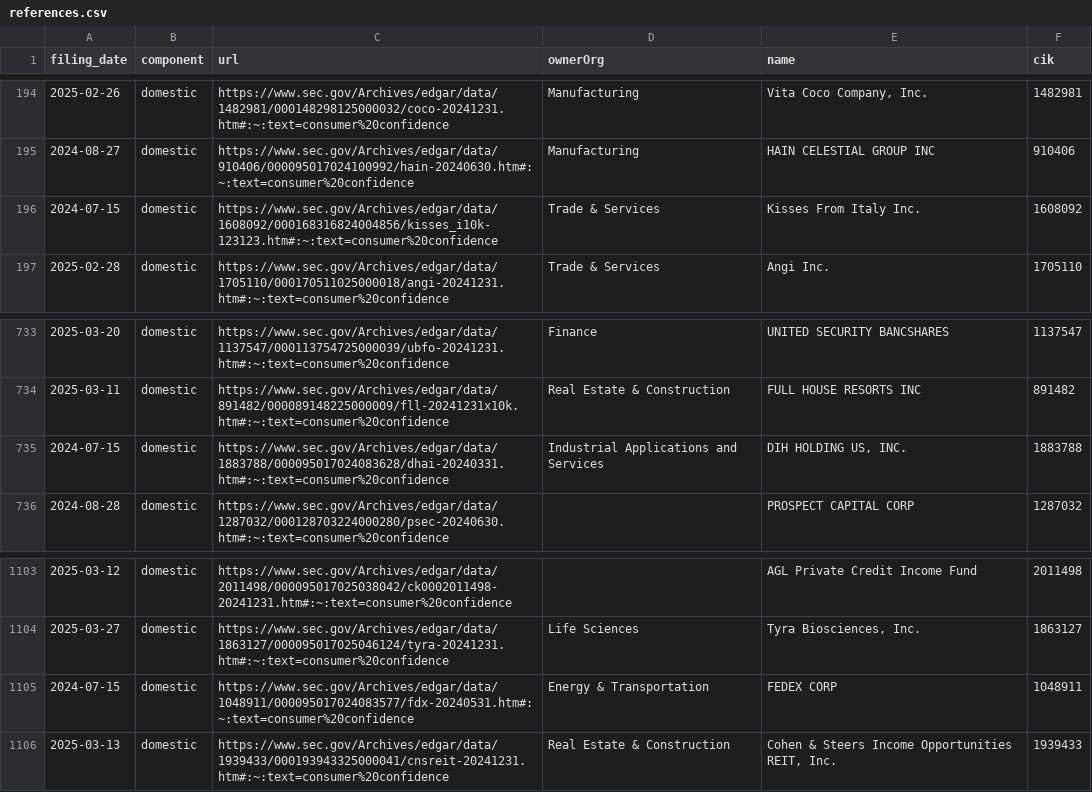
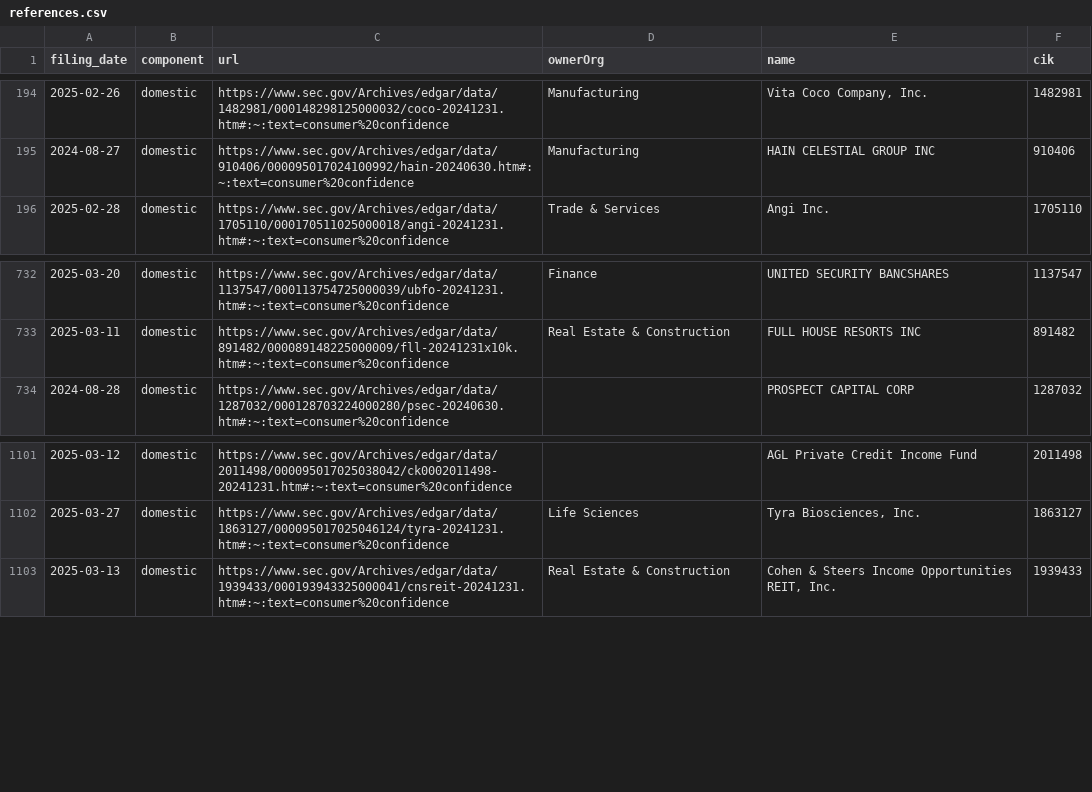
Before and after one commit to jlokos/datamule-indicators, a CSV file: indicators/format1/Consumer Sentiment/consumer-confidence/references.csv, drawn as a sheet; only a part is shown, gaps mark what is left out; the diff names each change by its address in the sheet, - before the commit and + after, or states it on an @@ line.

```diff
--- a/indicators/format1/Consumer Sentiment/consumer-confidence/references.csv
+++ b/indicators/format1/Consumer Sentiment/consumer-confidence/references.csv
-row 196: 2024-07-15 | domestic | https://www.sec.gov/Archives/edgar/data/1608092/000168316824004856/kisses_i10k-123123.htm#:~:text=consumer%20confidence | Trade & Services | Kisses From Italy Inc. | 1608092
-row 735: 2024-07-15 | domestic | https://www.sec.gov/Archives/edgar/data/1883788/000095017024083628/dhai-20240331.htm#:~:text=consumer%20confidence | Industrial Applications and Services | DIH HOLDING US, INC. | 1883788
-row 1105: 2024-07-15 | domestic | https://www.sec.gov/Archives/edgar/data/1048911/000095017024083577/fdx-20240531.htm#:~:text=consumer%20confidence | Energy & Transportation | FEDEX CORP | 1048911
```
Also changed, not shown: data/filer_metadata/unlisted_business_city_aggregate.csv, data/filer_metadata/unlisted_zip_code_aggregate.csv, 36 other files.
